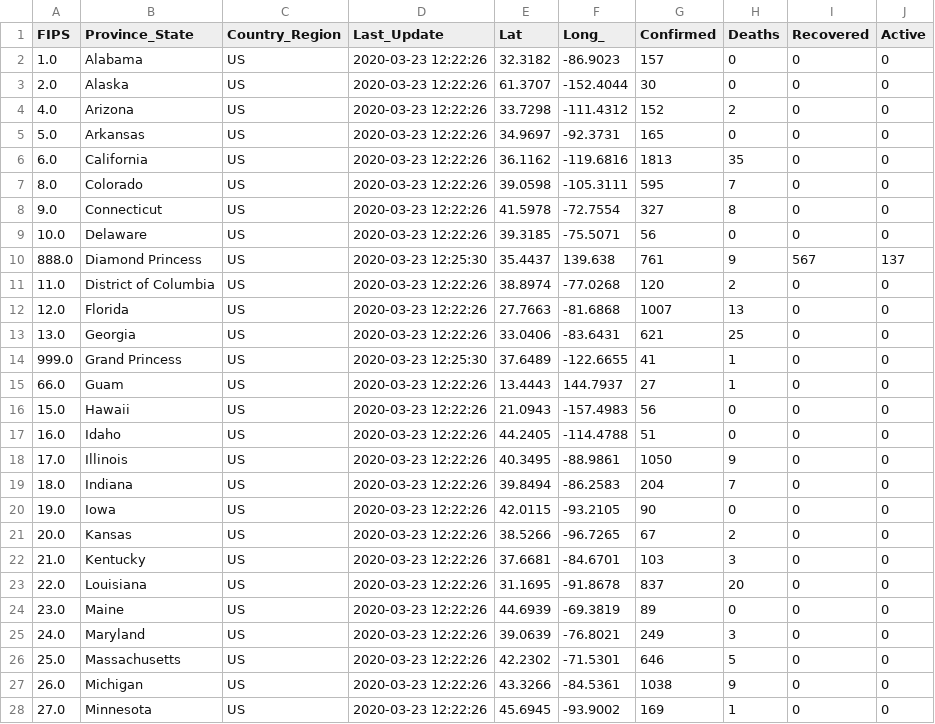
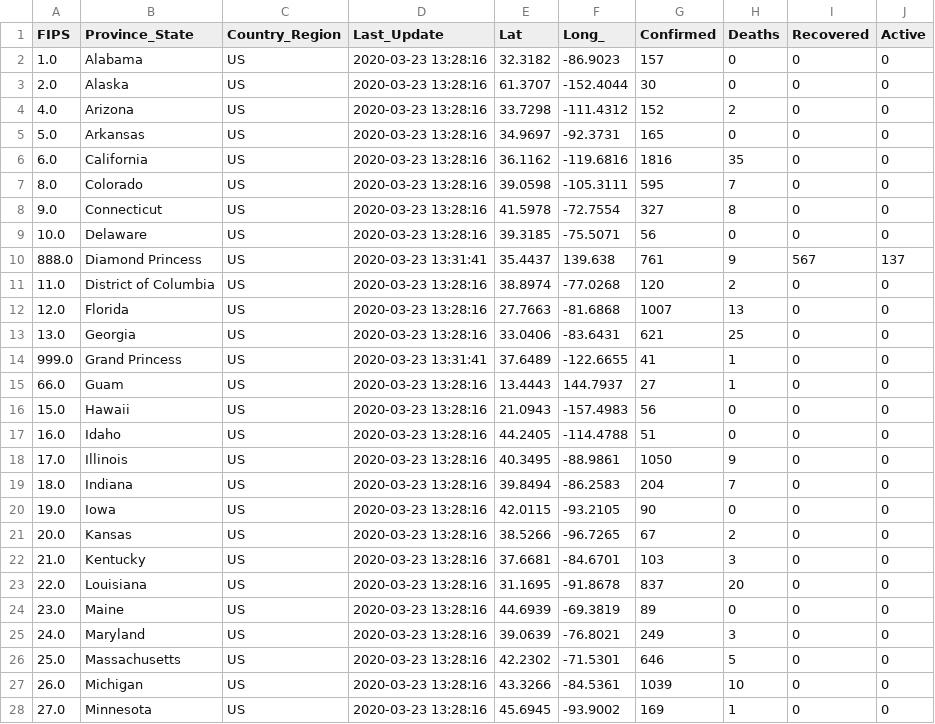
Before and after one commit to kennygrant/coronavirus, a CSV file: data/cases_state.csv, drawn as a sheet; only a part is shown; the diff covers the shown part only.

```diff
--- a/data/cases_state.csv
+++ b/data/cases_state.csv
@@ -1,28 +1,28 @@
 FIPS,Province_State,Country_Region,Last_Update,Lat,Long_,Confirmed,Deaths,Recovered,Active
-1.0,Alabama,US,2020-03-23 12:22:26,32.3182,-86.9023,157,0,0,0
-2.0,Alaska,US,2020-03-23 12:22:26,61.3707,-152.4044,30,0,0,0
-4.0,Arizona,US,2020-03-23 12:22:26,33.7298,-111.4312,152,2,0,0
-5.0,Arkansas,US,2020-03-23 12:22:26,34.9697,-92.3731,165,0,0,0
-6.0,California,US,2020-03-23 12:22:26,36.1162,-119.6816,1813,35,0,0
-8.0,Colorado,US,2020-03-23 12:22:26,39.0598,-105.3111,595,7,0,0
-9.0,Connecticut,US,2020-03-23 12:22:26,41.5978,-72.7554,327,8,0,0
-10.0,Delaware,US,2020-03-23 12:22:26,39.3185,-75.5071,56,0,0,0
-888.0,Diamond Princess,US,2020-03-23 12:25:30,35.4437,139.638,761,9,567,137
-11.0,District of Columbia,US,2020-03-23 12:22:26,38.8974,-77.0268,120,2,0,0
-12.0,Florida,US,2020-03-23 12:22:26,27.7663,-81.6868,1007,13,0,0
-13.0,Georgia,US,2020-03-23 12:22:26,33.0406,-83.6431,621,25,0,0
-999.0,Grand Princess,US,2020-03-23 12:25:30,37.6489,-122.6655,41,1,0,0
-66.0,Guam,US,2020-03-23 12:22:26,13.4443,144.7937,27,1,0,0
-15.0,Hawaii,US,2020-03-23 12:22:26,21.0943,-157.4983,56,0,0,0
-16.0,Idaho,US,2020-03-23 12:22:26,44.2405,-114.4788,51,0,0,0
-17.0,Illinois,US,2020-03-23 12:22:26,40.3495,-88.9861,1050,9,0,0
-18.0,Indiana,US,2020-03-23 12:22:26,39.8494,-86.2583,204,7,0,0
-19.0,Iowa,US,2020-03-23 12:22:26,42.0115,-93.2105,90,0,0,0
-20.0,Kansas,US,2020-03-23 12:22:26,38.5266,-96.7265,67,2,0,0
-21.0,Kentucky,US,2020-03-23 12:22:26,37.6681,-84.6701,103,3,0,0
-22.0,Louisiana,US,2020-03-23 12:22:26,31.1695,-91.8678,837,20,0,0
-23.0,Maine,US,2020-03-23 12:22:26,44.6939,-69.3819,89,0,0,0
-24.0,Maryland,US,2020-03-23 12:22:26,39.0639,-76.8021,249,3,0,0
-25.0,Massachusetts,US,2020-03-23 12:22:26,42.2302,-71.5301,646,5,0,0
-26.0,Michigan,US,2020-03-23 12:22:26,43.3266,-84.5361,1038,9,0,0
-27.0,Minnesota,US,2020-03-23 12:22:26,45.6945,-93.9002,169,1,0,0
+1.0,Alabama,US,2020-03-23 13:28:16,32.3182,-86.9023,157,0,0,0
+2.0,Alaska,US,2020-03-23 13:28:16,61.3707,-152.4044,30,0,0,0
+4.0,Arizona,US,2020-03-23 13:28:16,33.7298,-111.4312,152,2,0,0
+5.0,Arkansas,US,2020-03-23 13:28:16,34.9697,-92.3731,165,0,0,0
+6.0,California,US,2020-03-23 13:28:16,36.1162,-119.6816,1816,35,0,0
+8.0,Colorado,US,2020-03-23 13:28:16,39.0598,-105.3111,595,7,0,0
+9.0,Connecticut,US,2020-03-23 13:28:16,41.5978,-72.7554,327,8,0,0
+10.0,Delaware,US,2020-03-23 13:28:16,39.3185,-75.5071,56,0,0,0
+888.0,Diamond Princess,US,2020-03-23 13:31:41,35.4437,139.638,761,9,567,137
+11.0,District of Columbia,US,2020-03-23 13:28:16,38.8974,-77.0268,120,2,0,0
+12.0,Florida,US,2020-03-23 13:28:16,27.7663,-81.6868,1007,13,0,0
+13.0,Georgia,US,2020-03-23 13:28:16,33.0406,-83.6431,621,25,0,0
+999.0,Grand Princess,US,2020-03-23 13:31:41,37.6489,-122.6655,41,1,0,0
+66.0,Guam,US,2020-03-23 13:28:16,13.4443,144.7937,27,1,0,0
+15.0,Hawaii,US,2020-03-23 13:28:16,21.0943,-157.4983,56,0,0,0
+16.0,Idaho,US,2020-03-23 13:28:16,44.2405,-114.4788,51,0,0,0
+17.0,Illinois,US,2020-03-23 13:28:16,40.3495,-88.9861,1050,9,0,0
+18.0,Indiana,US,2020-03-23 13:28:16,39.8494,-86.2583,204,7,0,0
+19.0,Iowa,US,2020-03-23 13:28:16,42.0115,-93.2105,90,0,0,0
+20.0,Kansas,US,2020-03-23 13:28:16,38.5266,-96.7265,67,2,0,0
+21.0,Kentucky,US,2020-03-23 13:28:16,37.6681,-84.6701,103,3,0,0
+22.0,Louisiana,US,2020-03-23 13:28:16,31.1695,-91.8678,837,20,0,0
+23.0,Maine,US,2020-03-23 13:28:16,44.6939,-69.3819,89,0,0,0
+24.0,Maryland,US,2020-03-23 13:28:16,39.0639,-76.8021,249,3,0,0
+25.0,Massachusetts,US,2020-03-23 13:28:16,42.2302,-71.5301,646,5,0,0
+26.0,Michigan,US,2020-03-23 13:28:16,43.3266,-84.5361,1039,10,0,0
+27.0,Minnesota,US,2020-03-23 13:28:16,45.6945,-93.9002,169,1,0,0
```
Also changed, not shown: 36 edited cells elsewhere in this file, data/cases_country.csv, 2 other files.
